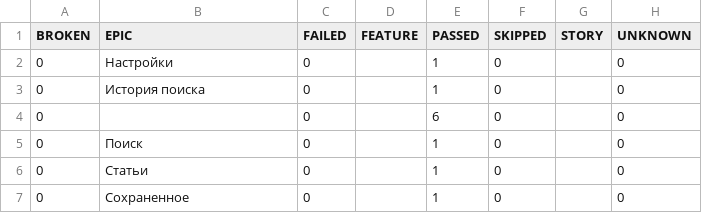
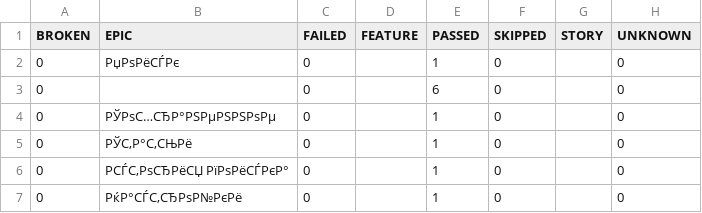
Before and after one commit to CODE-DENYA/wikipedia-mobile-tests, a CSV file: data/behaviors.csv, drawn as a sheet; removed rows and columns are numbered as before the commit, all else as after; the diff names each change by its address in the sheet, - before the commit and + after, or states it on an @@ line.

```diff
--- a/data/behaviors.csv
+++ b/data/behaviors.csv
-B2 (EPIC): Настройки
+B2 (EPIC): РџРѕРёСЃРє
-row 3: 0 | История поиска | 0 |  | 1 | 0 |  | 0
-B4 (EPIC): Поиск
+B4 (EPIC): РЎРѕС…СЂР°РЅРµРЅРЅРѕРµ
-B5 (EPIC): Статьи
+B5 (EPIC): РЎС‚Р°С‚СЊРё
+row 6: 0 | РСЃС‚РѕСЂРёСЏ РїРѕРёСЃРєР° | 0 |  | 1 | 0 |  | 0
-B7 (EPIC): Сохраненное
+B7 (EPIC): РќР°СЃС‚СЂРѕР№РєРё
```
Also changed, not shown: data/suites.csv, 37 other files.
